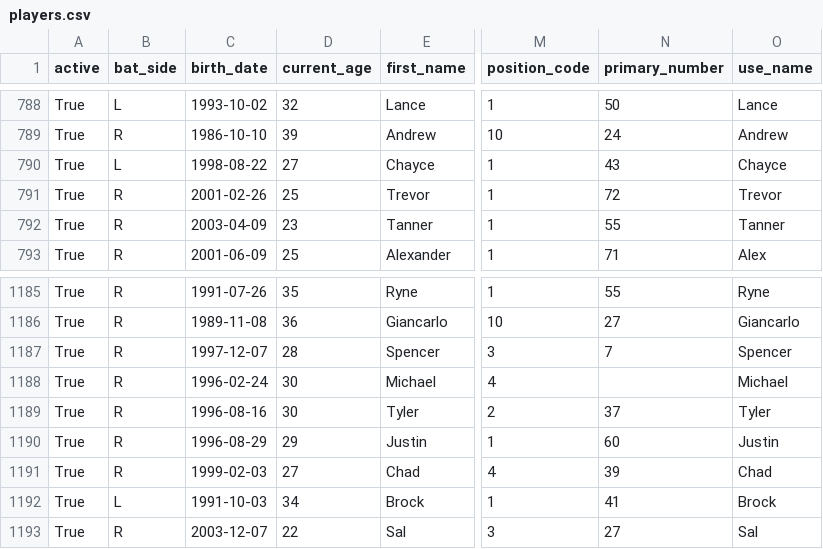
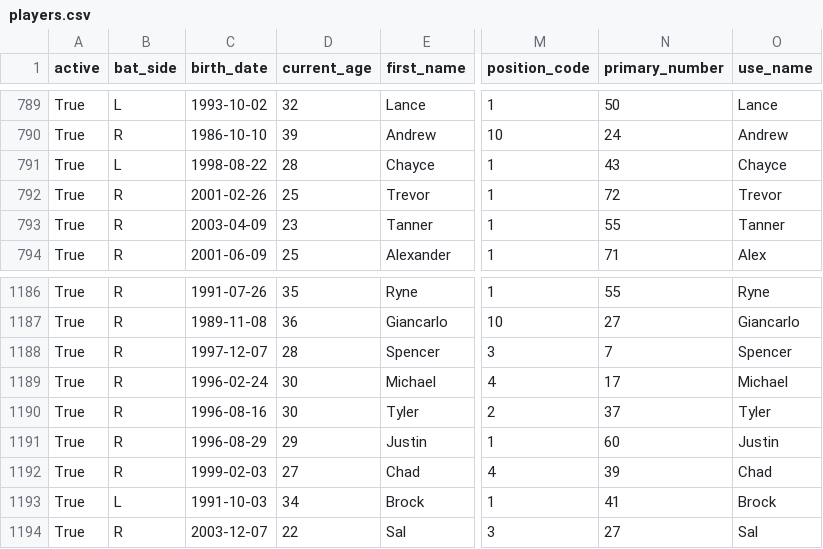
Before and after one commit to fuku8/mlb-data, a CSV file: data/players.csv, drawn as a sheet; only a part is shown, gaps mark what is left out; addresses are those after the commit; the diff covers the shown part only; the diff names each change by its address in the sheet, - before the commit and + after, or states it on an @@ line.

```diff
--- a/data/players.csv
+++ b/data/players.csv
-D791 (current_age): 27
+D791 (current_age): 28
-N1189 (primary_number): (empty)
+N1189 (primary_number): 17
```
Also changed, not shown: 3 added rows, 1 removed row and 9 edited cells elsewhere in this file, data/player_fielding.csv, data/player_hitting.csv, 6 other files.
